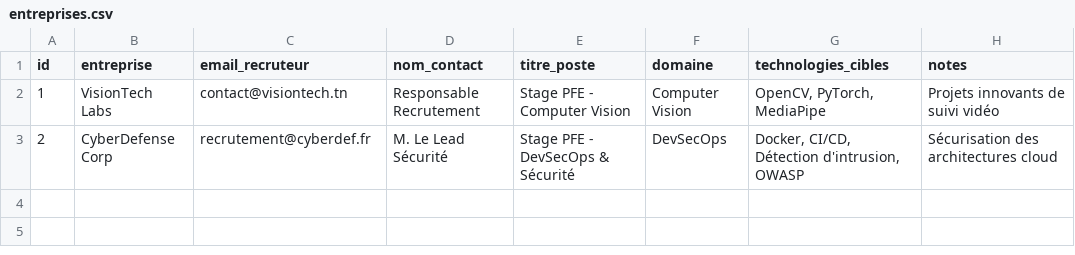
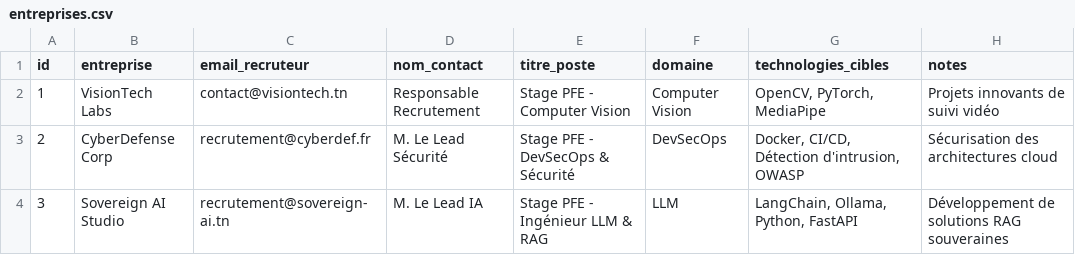
Before and after one commit to ssalmarezgui/job-hunter-agent, a CSV file: data/entreprises.csv, drawn as a sheet; the diff names each change by its address in the sheet, - before the commit and + after, or states it on an @@ line.

```diff
--- a/data/entreprises.csv
+++ b/data/entreprises.csv
+row 4: 3 | Sovereign AI Studio | recrutement@sovereign-ai.tn | M. Le Lead IA | Stage PFE - Ingénieur LLM & RAG | LLM | LangChain, Ollama, Python, FastAPI | Développement de solutions RAG souveraines
```
Also changed, not shown: 12 other files.
